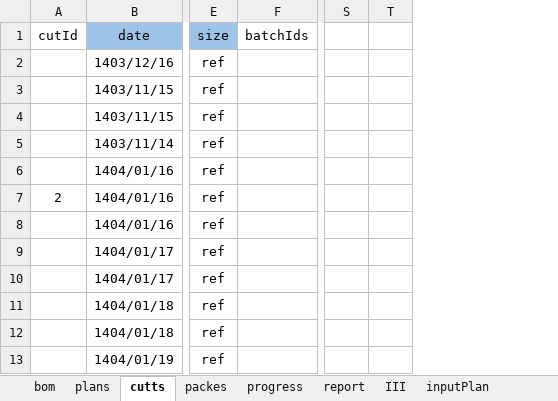
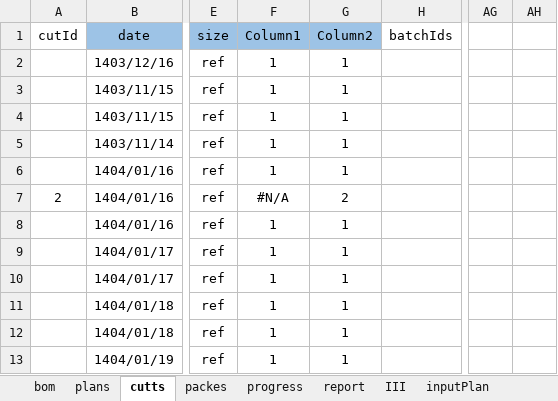
Before and after one commit to sadeghi313b/NES-mini, an Excel workbook: zz-database/Excells/plan.xlsm, sheet cutts, drawn as a sheet; only a part is shown, gaps mark what is left out; values as stored, in another font and other column widths than the file's, no borders; charts and pictures and conditional formats and table styles not drawn; removed rows and columns are numbered as before the commit, all else as after; the diff names each change by its address in the sheet, - before the commit and + after, or states it on an @@ line.

```diff
--- a/zz-database/Excells/plan.xlsm (sheet cutts)
+++ b/zz-database/Excells/plan.xlsm (sheet cutts)
+column F (Column1), rows 2-13: 1 | 1 | 1 | 1 | 1 | #N/A | 1 | 1 | 1 | 1 | 1 | 1
+column G (Column2), rows 2-13: 1 | 1 | 1 | 1 | 1 | 2 | 1 | 1 | 1 | 1 | 1 | 1
-column S, empty
-column T, empty
+column AG, empty
+column AH, empty
```
Also changed, not shown: sheet bom, sheet data, charts or pictures, 11 other files.
